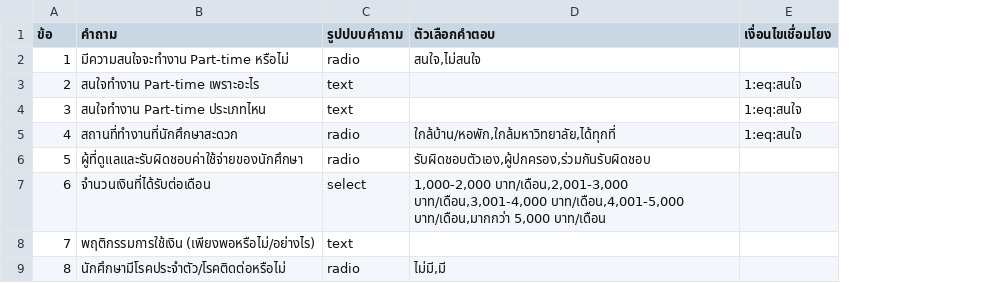
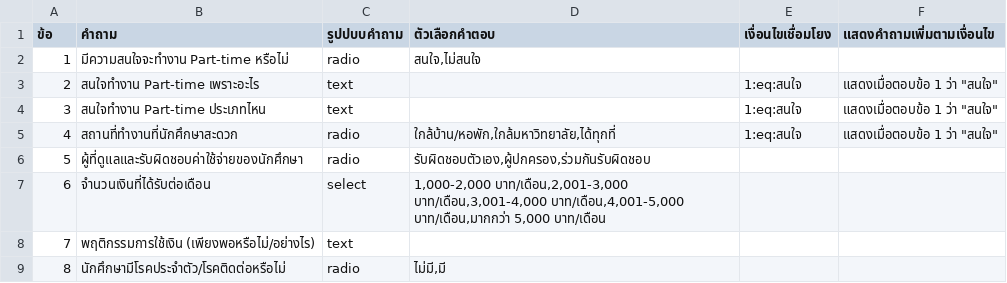
Before and after one commit to Akkadate/studentinterview, a CSV file: data/question.csv, drawn as a sheet; only a part is shown; the diff names each change by its address in the sheet, - before the commit and + after, or states it on an @@ line.

Commit message:
update question.csv

```diff
--- a/data/question.csv
+++ b/data/question.csv
+column F (แสดงคำถามเพิ่มตามเงื่อนไข), rows 3-5: all แสดงเมื่อตอบข้อ 1 ว่า "สนใจ"
```
